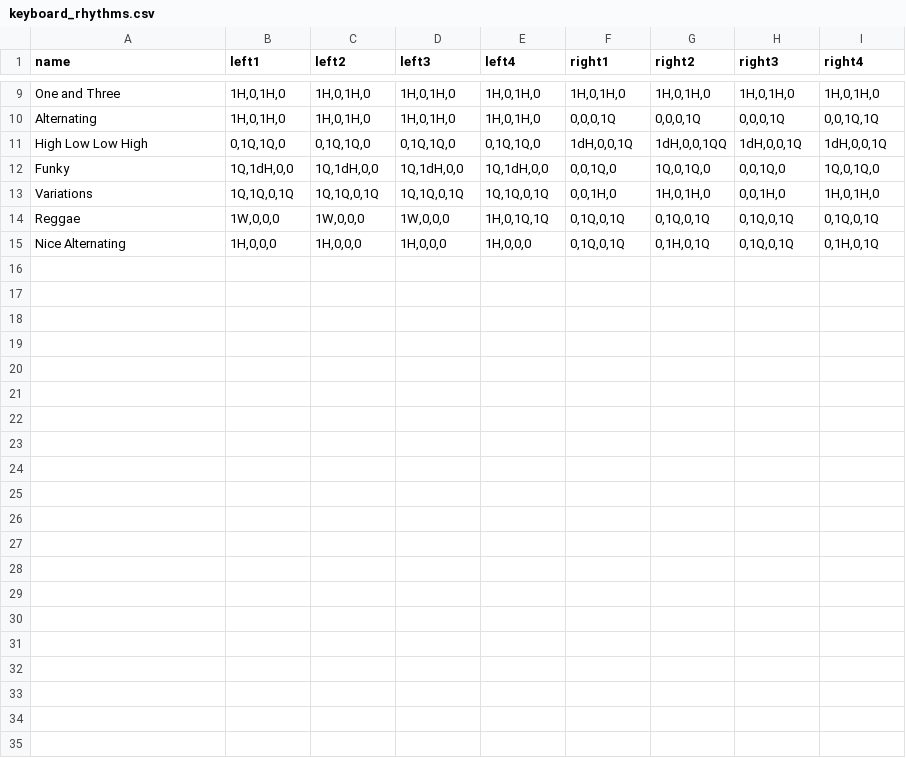
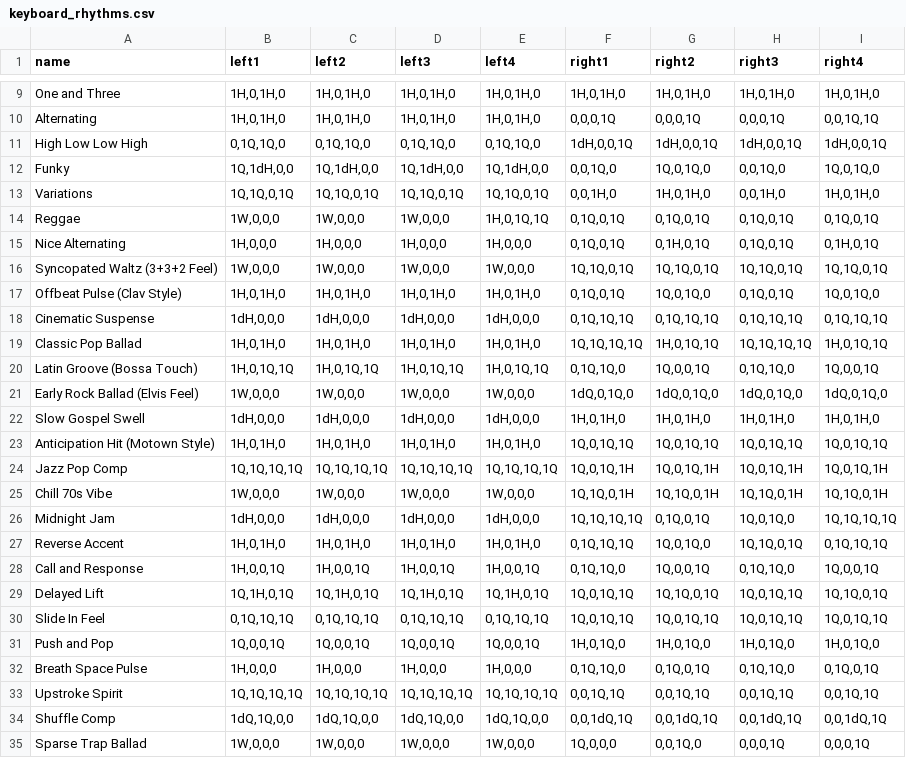
Before and after one commit to Emaj7th/chord_progression_generator, a CSV file: data/keyboard_rhythms.csv, drawn as a sheet; only a part is shown, gaps mark what is left out.

```diff
--- a/data/keyboard_rhythms.csv
+++ b/data/keyboard_rhythms.csv
@@ -10,3 +10,3 @@ name,left1,left2,left3,left4,right1,right2,right3,right4
 "Alternating","1H,0,1H,0","1H,0,1H,0","1H,0,1H,0","1H,0,1H,0","0,0,0,1Q","0,0,0,1Q","0,0,0,1Q","0,0,1Q,1Q"
-"High Low Low High","0,1Q,1Q,0","0,1Q,1Q,0","0,1Q,1Q,0","0,1Q,1Q,0","1dH,0,0,1Q","1dH,0,0,1QQ","1dH,0,0,1Q","1dH,0,0,1Q"
+"High Low Low High","0,1Q,1Q,0","0,1Q,1Q,0","0,1Q,1Q,0","0,1Q,1Q,0","1dH,0,0,1Q","1dH,0,0,1Q","1dH,0,0,1Q","1dH,0,0,1Q"
 "Funky","1Q,1dH,0,0","1Q,1dH,0,0","1Q,1dH,0,0","1Q,1dH,0,0","0,0,1Q,0","1Q,0,1Q,0","0,0,1Q,0","1Q,0,1Q,0"
@@ -15 +15,21 @@ name,left1,left2,left3,left4,right1,right2,right3,right4
 "Nice Alternating","1H,0,0,0","1H,0,0,0","1H,0,0,0","1H,0,0,0","0,1Q,0,1Q","0,1H,0,1Q","0,1Q,0,1Q","0,1H,0,1Q"
+"Syncopated Waltz (3+3+2 Feel)","1W,0,0,0","1W,0,0,0","1W,0,0,0","1W,0,0,0","1Q,1Q,0,1Q","1Q,1Q,0,1Q","1Q,1Q,0,1Q","1Q,1Q,0,1Q"
+"Offbeat Pulse (Clav Style)","1H,0,1H,0","1H,0,1H,0","1H,0,1H,0","1H,0,1H,0","0,1Q,0,1Q","1Q,0,1Q,0","0,1Q,0,1Q","1Q,0,1Q,0"
+"Cinematic Suspense","1dH,0,0,0","1dH,0,0,0","1dH,0,0,0","1dH,0,0,0","0,1Q,1Q,1Q","0,1Q,1Q,1Q","0,1Q,1Q,1Q","0,1Q,1Q,1Q"
+"Classic Pop Ballad","1H,0,1H,0","1H,0,1H,0","1H,0,1H,0","1H,0,1H,0","1Q,1Q,1Q,1Q","1H,0,1Q,1Q","1Q,1Q,1Q,1Q","1H,0,1Q,1Q"
+"Latin Groove (Bossa Touch)","1H,0,1Q,1Q","1H,0,1Q,1Q","1H,0,1Q,1Q","1H,0,1Q,1Q","0,1Q,1Q,0","1Q,0,0,1Q","0,1Q,1Q,0","1Q,0,0,1Q"
+"Early Rock Ballad (Elvis Feel)","1W,0,0,0","1W,0,0,0","1W,0,0,0","1W,0,0,0","1dQ,0,1Q,0","1dQ,0,1Q,0","1dQ,0,1Q,0","1dQ,0,1Q,0"
+"Slow Gospel Swell","1dH,0,0,0","1dH,0,0,0","1dH,0,0,0","1dH,0,0,0","1H,0,1H,0","1H,0,1H,0","1H,0,1H,0","1H,0,1H,0"
+"Anticipation Hit (Motown Style)","1H,0,1H,0","1H,0,1H,0","1H,0,1H,0","1H,0,1H,0","1Q,0,1Q,1Q","1Q,0,1Q,1Q","1Q,0,1Q,1Q","1Q,0,1Q,1Q"
+"Jazz Pop Comp","1Q,1Q,1Q,1Q","1Q,1Q,1Q,1Q","1Q,1Q,1Q,1Q","1Q,1Q,1Q,1Q","1Q,0,1Q,1H","1Q,0,1Q,1H","1Q,0,1Q,1H","1Q,0,1Q,1H"
+"Chill 70s Vibe","1W,0,0,0","1W,0,0,0","1W,0,0,0","1W,0,0,0","1Q,1Q,0,1H","1Q,1Q,0,1H","1Q,1Q,0,1H","1Q,1Q,0,1H"
+"Midnight Jam","1dH,0,0,0","1dH,0,0,0","1dH,0,0,0","1dH,0,0,0","1Q,1Q,1Q,1Q","0,1Q,0,1Q","1Q,0,1Q,0","1Q,1Q,1Q,1Q"
+"Reverse Accent","1H,0,1H,0","1H,0,1H,0","1H,0,1H,0","1H,0,1H,0","0,1Q,1Q,1Q","1Q,0,1Q,0","1Q,1Q,0,1Q","0,1Q,1Q,1Q"
+"Call and Response","1H,0,0,1Q","1H,0,0,1Q","1H,0,0,1Q","1H,0,0,1Q","0,1Q,1Q,0","1Q,0,0,1Q","0,1Q,1Q,0","1Q,0,0,1Q"
+"Delayed Lift","1Q,1H,0,1Q","1Q,1H,0,1Q","1Q,1H,0,1Q","1Q,1H,0,1Q","1Q,0,1Q,1Q","1Q,1Q,0,1Q","1Q,0,1Q,1Q","1Q,1Q,0,1Q"
+"Slide In Feel","0,1Q,1Q,1Q","0,1Q,1Q,1Q","0,1Q,1Q,1Q","0,1Q,1Q,1Q","1Q,0,1Q,1Q","1Q,0,1Q,1Q","1Q,0,1Q,1Q","1Q,0,1Q,1Q"
+"Push and Pop","1Q,0,0,1Q","1Q,0,0,1Q","1Q,0,0,1Q","1Q,0,0,1Q","1H,0,1Q,0","1H,0,1Q,0","1H,0,1Q,0","1H,0,1Q,0"
+"Breath Space Pulse","1H,0,0,0","1H,0,0,0","1H,0,0,0","1H,0,0,0","0,1Q,1Q,0","0,1Q,0,1Q","0,1Q,1Q,0","0,1Q,0,1Q"
+"Upstroke Spirit","1Q,1Q,1Q,1Q","1Q,1Q,1Q,1Q","1Q,1Q,1Q,1Q","1Q,1Q,1Q,1Q","0,0,1Q,1Q","0,0,1Q,1Q","0,0,1Q,1Q","0,0,1Q,1Q"
+"Shuffle Comp","1dQ,1Q,0,0","1dQ,1Q,0,0","1dQ,1Q,0,0","1dQ,1Q,0,0","0,0,1dQ,1Q","0,0,1dQ,1Q","0,0,1dQ,1Q","0,0,1dQ,1Q"
+"Sparse Trap Ballad","1W,0,0,0","1W,0,0,0","1W,0,0,0","1W,0,0,0","1Q,0,0,0","0,0,1Q,0","0,0,0,1Q","0,0,0,1Q"
```
Also changed, not shown: data/scales_chords.csv, 43 other files.
